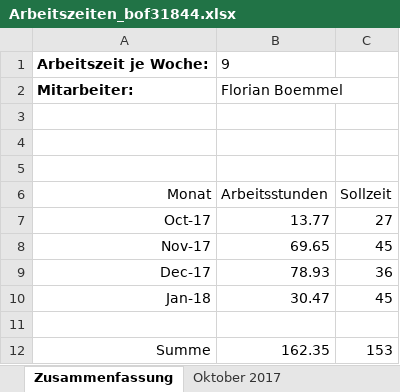
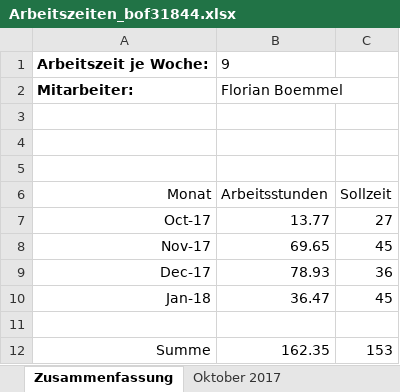
Before and after one commit to scd42636/DT_WS1718_02_StarCar, an Excel workbook: dokumentation/arbeitszeiten/Arbeitszeiten_bof31844.xlsx, sheet Zusammenfassung, drawn as a sheet; values as stored, in another font and other column widths than the file's, no borders; the diff names each change by its address in the sheet, - before the commit and + after, or states it on an @@ line.

```diff
--- a/dokumentation/arbeitszeiten/Arbeitszeiten_bof31844.xlsx (sheet Zusammenfassung)
+++ b/dokumentation/arbeitszeiten/Arbeitszeiten_bof31844.xlsx (sheet Zusammenfassung)
-B10: 30.47
+B10: 36.47
```
Also changed, not shown: sheet Januar 2018, 2 other files.
